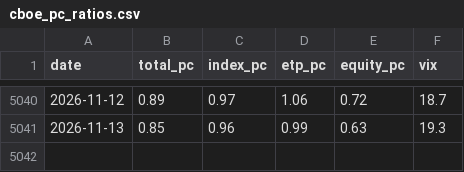
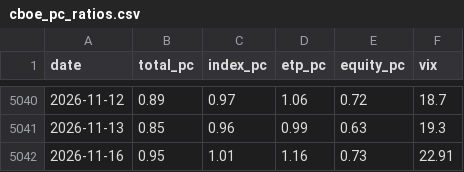
Before and after one commit to alecsmith/sentiment, a CSV file: data/cboe_pc_ratios.csv, drawn as a sheet; only a part is shown, gaps mark what is left out; the diff names each change by its address in the sheet, - before the commit and + after, or states it on an @@ line.

```diff
--- a/data/cboe_pc_ratios.csv
+++ b/data/cboe_pc_ratios.csv
+row 5042: 2026-11-16 | 0.95 | 1.01 | 1.16 | 0.73 | 22.91
```
Also changed, not shown: 1 other file.
